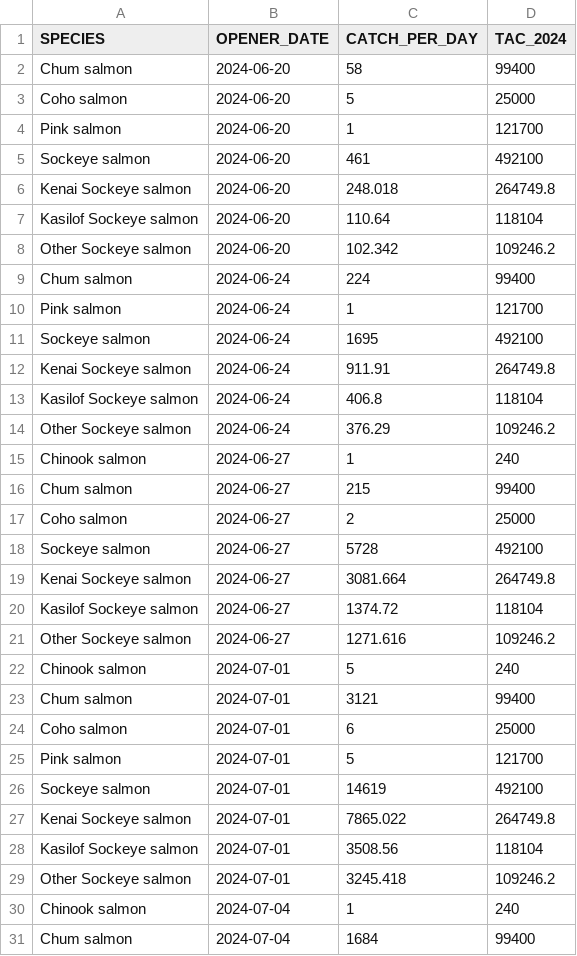
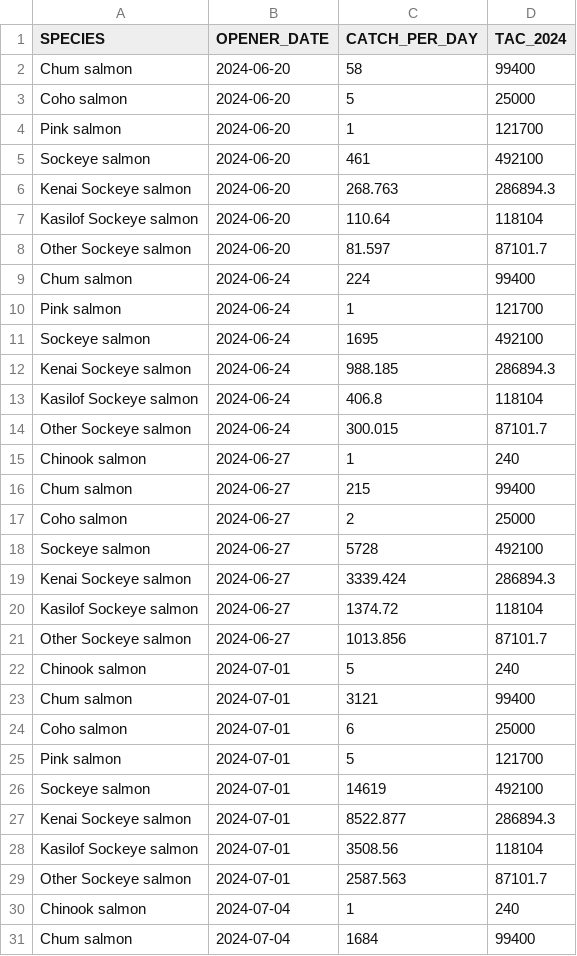
Before and after one commit to afsc-assessments/Cook-Inlet-SAFE, a CSV file: Cook_Inlet/Inseason Catch Data/2024 EEZ Catch.csv, drawn as a sheet; only a part is shown; the diff covers the shown part only.

```diff
--- a/Cook_Inlet/Inseason Catch Data/2024 EEZ Catch.csv
+++ b/Cook_Inlet/Inseason Catch Data/2024 EEZ Catch.csv
@@ -5,5 +5,5 @@
 "Sockeye salmon",2024-06-20,461,492100
-"Kenai Sockeye salmon",2024-06-20,248.018,264749.8
+"Kenai Sockeye salmon",2024-06-20,268.763,286894.3
 "Kasilof Sockeye salmon",2024-06-20,110.64,118104
-"Other Sockeye salmon",2024-06-20,102.342,109246.2
+"Other Sockeye salmon",2024-06-20,81.597,87101.7
 "Chum salmon",2024-06-24,224,99400
@@ -11,5 +11,5 @@
 "Sockeye salmon",2024-06-24,1695,492100
-"Kenai Sockeye salmon",2024-06-24,911.91,264749.8
+"Kenai Sockeye salmon",2024-06-24,988.185,286894.3
 "Kasilof Sockeye salmon",2024-06-24,406.8,118104
-"Other Sockeye salmon",2024-06-24,376.29,109246.2
+"Other Sockeye salmon",2024-06-24,300.015,87101.7
 "Chinook salmon",2024-06-27,1,240
@@ -18,5 +18,5 @@
 "Sockeye salmon",2024-06-27,5728,492100
-"Kenai Sockeye salmon",2024-06-27,3081.664,264749.8
+"Kenai Sockeye salmon",2024-06-27,3339.424,286894.3
 "Kasilof Sockeye salmon",2024-06-27,1374.72,118104
-"Other Sockeye salmon",2024-06-27,1271.616,109246.2
+"Other Sockeye salmon",2024-06-27,1013.856,87101.7
 "Chinook salmon",2024-07-01,5,240
@@ -26,5 +26,5 @@
 "Sockeye salmon",2024-07-01,14619,492100
-"Kenai Sockeye salmon",2024-07-01,7865.022,264749.8
+"Kenai Sockeye salmon",2024-07-01,8522.877,286894.3
 "Kasilof Sockeye salmon",2024-07-01,3508.56,118104
-"Other Sockeye salmon",2024-07-01,3245.418,109246.2
+"Other Sockeye salmon",2024-07-01,2587.563,87101.7
 "Chinook salmon",2024-07-04,1,240
```
Also changed, not shown: 44 edited cells elsewhere in this file, 1 other file.
